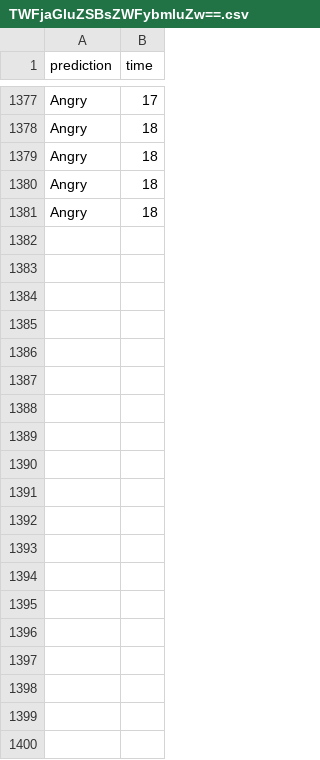
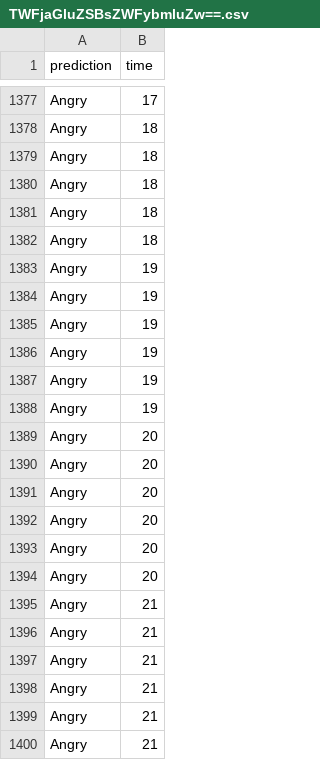
Before and after one commit to qorb-tech/Qorb-eLearning-Platform, a CSV file: emotion_api/data/TWFjaGluZSBsZWFybmluZw==.csv, drawn as a sheet; only a part is shown, gaps mark what is left out; the diff covers the shown part only; the diff names each change by its address in the sheet, - before the commit and + after, or states it on an @@ line.

```diff
--- a/emotion_api/data/TWFjaGluZSBsZWFybmluZw==.csv
+++ b/emotion_api/data/TWFjaGluZSBsZWFybmluZw==.csv
+row 1382: Angry | 18
+row 1383: Angry | 19
+row 1384: Angry | 19
+row 1385: Angry | 19
+row 1386: Angry | 19
+row 1387: Angry | 19
+row 1388: Angry | 19
+row 1389: Angry | 20
+row 1390: Angry | 20
+row 1391: Angry | 20
+row 1392: Angry | 20
+row 1393: Angry | 20
+row 1394: Angry | 20
+row 1395: Angry | 21
+row 1396: Angry | 21
+row 1397: Angry | 21
+row 1398: Angry | 21
+row 1399: Angry | 21
+row 1400: Angry | 21
```
Also changed, not shown: 9 added rows elsewhere in this file, emotion_api/data/bWw=.csv, 2 other files.
